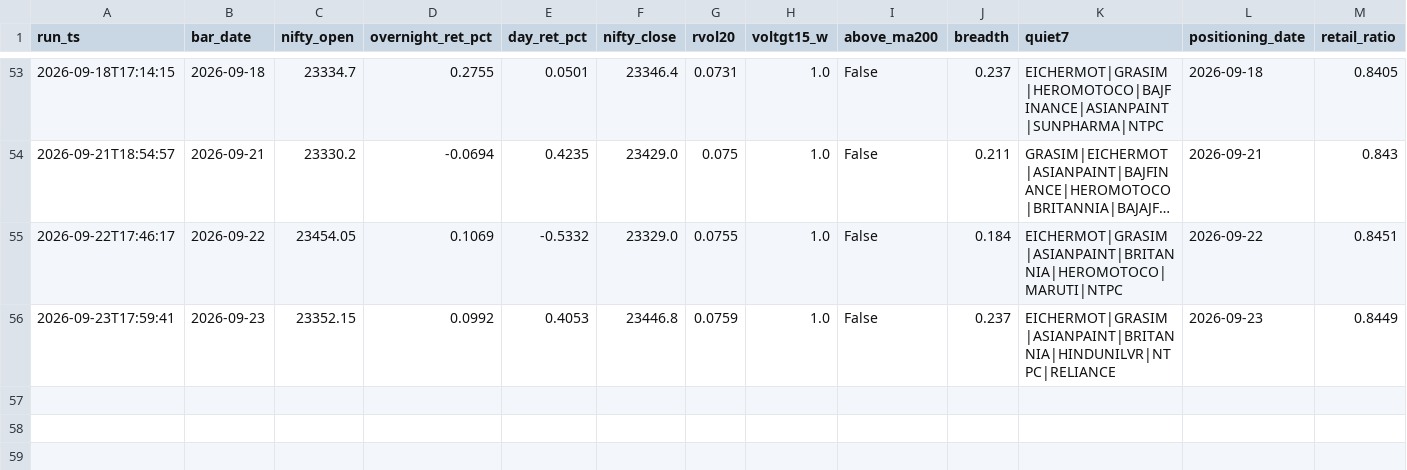
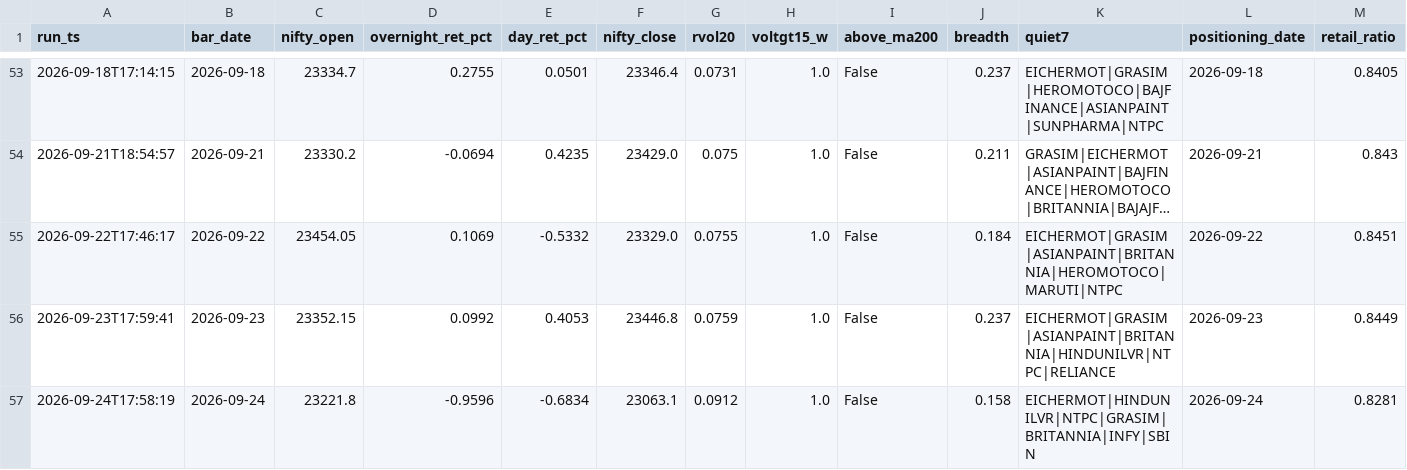
Before and after one commit to BaponChoudhury/TradeNifty, a CSV file: forward_log.csv, drawn as a sheet; only a part is shown, gaps mark what is left out; long unchanged cells end in …; rows hold the shown columns only; the diff names each change by its address in the sheet, - before the commit and + after, or states it on an @@ line.

Commit message:
signal log 2026-09-24

```diff
--- a/forward_log.csv
+++ b/forward_log.csv
+row 57: 2026-09-24T17:58:19 | 2026-09-24 | 23221.8 | -0.9596 | -0.6834 | 23063.1 | 0.0912 | 1.0 | False | 0.158 | EICHERMOT|HINDUNILVR|NTPC|GRASIM|BRITANNIA|INFY|SBIN | 2026-09-24 | 0.8281
```
Also changed, not shown: fii_positioning.csv.
